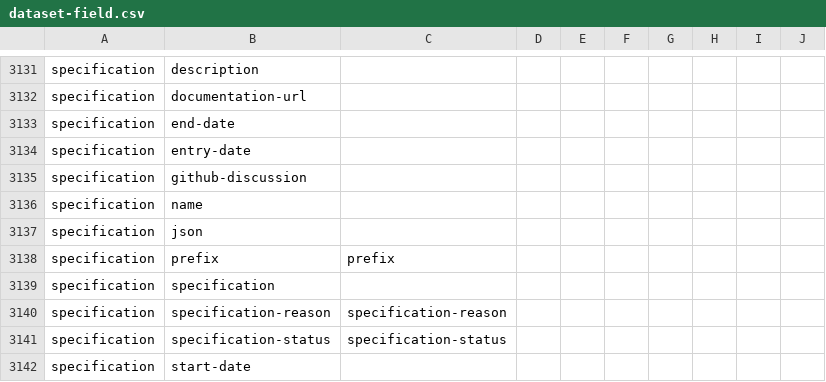
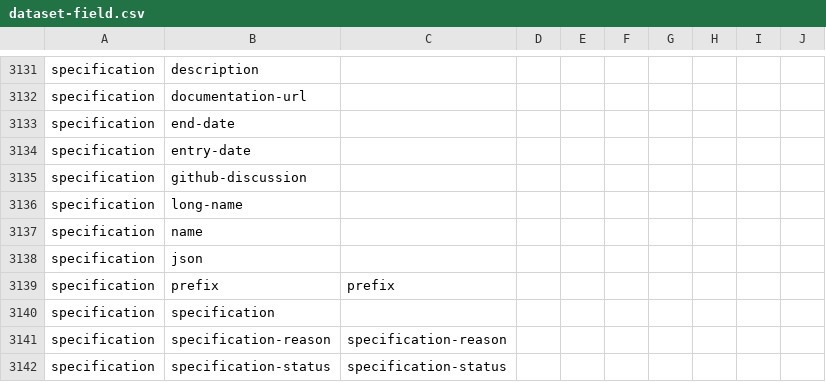
Before and after one commit to digital-land/specification, a CSV file: specification/dataset-field.csv, drawn as a sheet; only a part is shown, gaps mark what is left out; the shorter side is filled out with more unchanged rows; the diff names each change by its address in the sheet, - before the commit and + after, or states it on an @@ line.

```diff
--- a/specification/dataset-field.csv
+++ b/specification/dataset-field.csv
+row 3136: specification | long-name
```
Also changed, not shown: specification/field.csv, specification/schema-field.csv, 47 other files.
